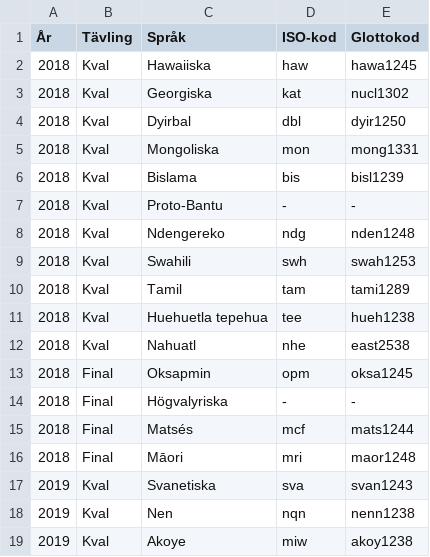
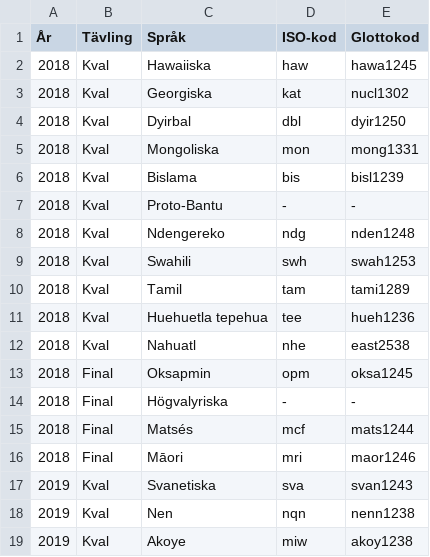
Before and after one commit to lingolympiad/lingolympiad.github.io, a CSV file: maps/lingosprak.csv, drawn as a sheet; only a part is shown.

```diff
--- a/maps/lingosprak.csv
+++ b/maps/lingosprak.csv
@@ -10,3 +10,3 @@
 2018,Kval,Tamil,tam,tami1289
-2018,Kval,Huehuetla tepehua,tee,hueh1238
+2018,Kval,Huehuetla tepehua,tee,hueh1236
 2018,Kval,Nahuatl,nhe,east2538
@@ -15,3 +15,3 @@
 2018,Final,Matsés,mcf,mats1244
-2018,Final,Māori,mri,maor1248
+2018,Final,Māori,mri,maor1246
 2019,Kval,Svanetiska,sva,svan1243
```
Also changed, not shown: 2 other files.
